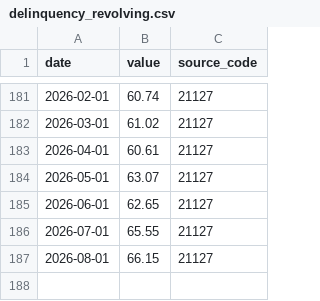
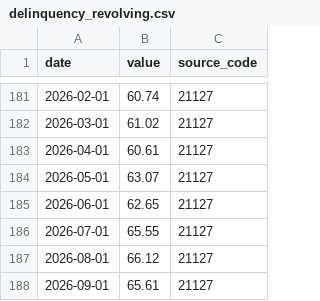
Before and after one commit to gabrieldelvaje/credit-intelligence-brasil, a CSV file: data/series/delinquency_revolving.csv, drawn as a sheet; only a part is shown, gaps mark what is left out.

```diff
--- a/data/series/delinquency_revolving.csv
+++ b/data/series/delinquency_revolving.csv
@@ -186,2 +186,3 @@ date,value,source_code
 2026-07-01,65.55,21127
-2026-08-01,66.15,21127
+2026-08-01,66.12,21127
+2026-09-01,65.61,21127
```
Also changed, not shown: data/credit_intelligence.csv, data/series/delinquency_card.csv, 12 other files.
